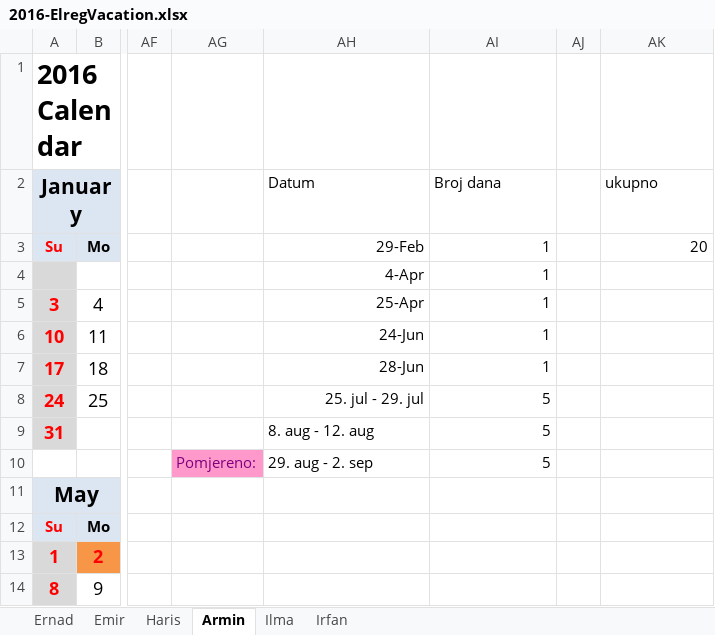
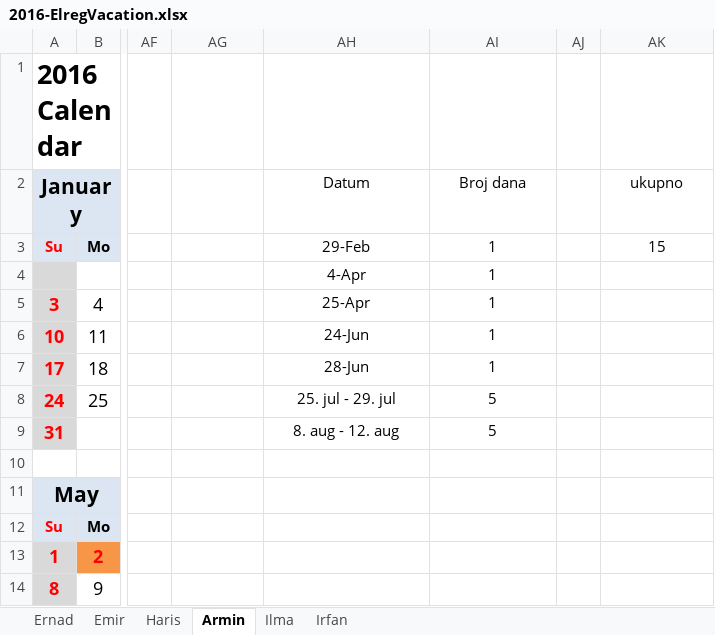
Before and after one commit to ElregS/ElregDocuments, an Excel workbook: 2016-ElregVacation.xlsx, sheet Armin, drawn as a sheet; only a part is shown, gaps mark what is left out; values as stored, in another font and other column widths than the file's, no borders; charts and pictures not drawn; rows hold the shown columns only; the diff names each change by its address in the sheet, - before the commit and + after, or states it on an @@ line.

Commit message:
changes.

```diff
--- a/2016-ElregVacation.xlsx (sheet Armin)
+++ b/2016-ElregVacation.xlsx (sheet Armin)
-AH2:AI2 alignment: left
+AH2:AI2 alignment: center
-AK2 alignment: left
+AK2 alignment: center
-AH3:AI8 alignment: right
+AH3:AI8 alignment: center
-AK3: 20
+AK3: 15
-AK3 alignment: right
+AK3 alignment: center
-AH9 alignment: left
+AH9 alignment: center
-AI9 alignment: right
+AI9 alignment: center
-row 10:  |  |  | Pomjereno: | 29. aug - 2. sep | 5
+row 10: (empty)
-AG10 fill: #FF99CC
+AG10 fill: none
```
